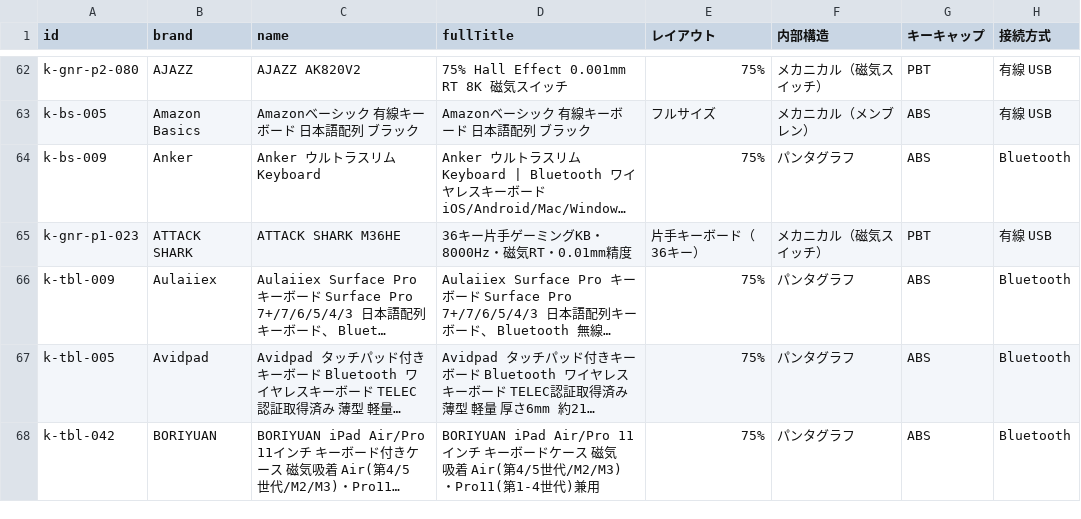
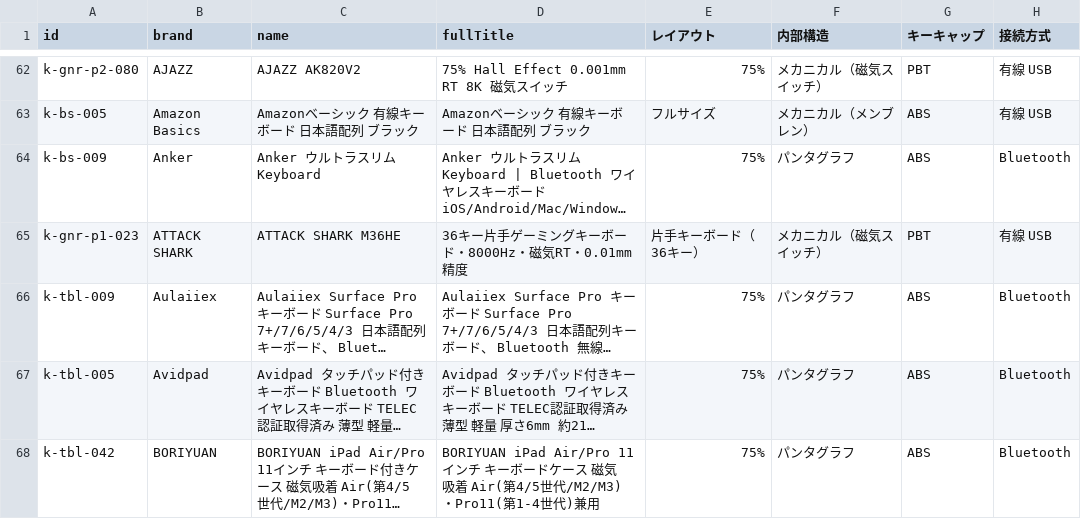
Before and after one commit to gearmatchpcgear-arch/gearmatch, a CSV file: keyboard_gadgets.csv, drawn as a sheet; only a part is shown, gaps mark what is left out; long unchanged cells end in …; the diff names each change by its address in the sheet, - before the commit and + after, or states it on an @@ line.

```diff
--- a/keyboard_gadgets.csv
+++ b/keyboard_gadgets.csv
-D65 (fullTitle): 36キー片手ゲーミングKB・8000Hz・磁気RT・0.01mm精度
+D65 (fullTitle): 36キー片手ゲーミングキーボード・8000Hz・磁気RT・0.01mm精度
```
Also changed, not shown: 15 other files.
